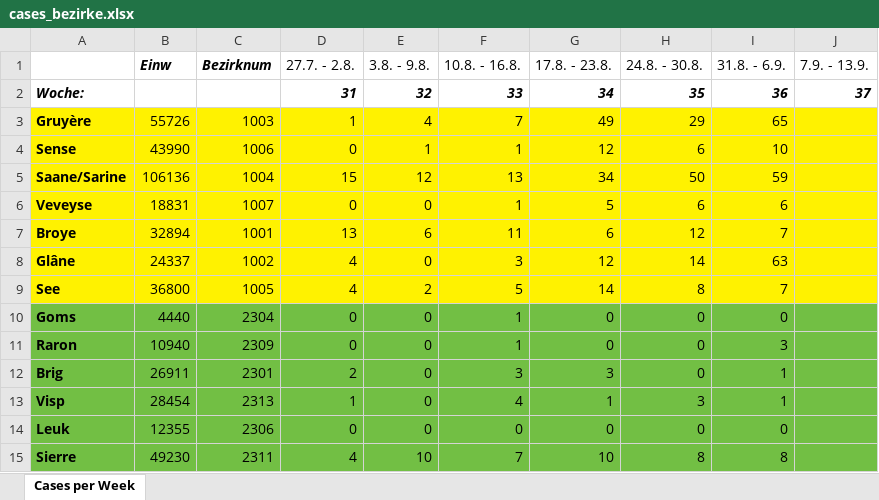
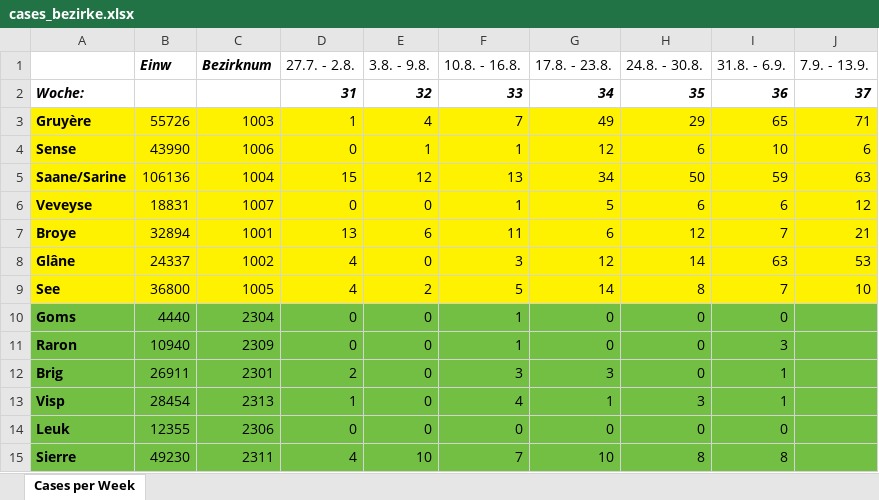
Before and after one commit to balzamas/covidmeasure, an Excel workbook: measuremeterdata/datasources/cases_bezirke.xlsx, sheet Cases per Week, drawn as a sheet; only a part is shown; values as stored, in another font and other column widths than the file's, no borders; the diff names each change by its address in the sheet, - before the commit and + after, or states it on an @@ line.

Commit message:
fixes

```diff
--- a/measuremeterdata/datasources/cases_bezirke.xlsx (sheet Cases per Week)
+++ b/measuremeterdata/datasources/cases_bezirke.xlsx (sheet Cases per Week)
-J3 (7.9. - 13.9.): (empty)
+J3 (7.9. - 13.9.): 71
-J4 (7.9. - 13.9.): (empty)
+J4 (7.9. - 13.9.): 6
-J5 (7.9. - 13.9.): (empty)
+J5 (7.9. - 13.9.): 63
-J6 (7.9. - 13.9.): (empty)
+J6 (7.9. - 13.9.): 12
-J7 (7.9. - 13.9.): (empty)
+J7 (7.9. - 13.9.): 21
-J8 (7.9. - 13.9.): (empty)
+J8 (7.9. - 13.9.): 53
-J9 (7.9. - 13.9.): (empty)
+J9 (7.9. - 13.9.): 10
```
